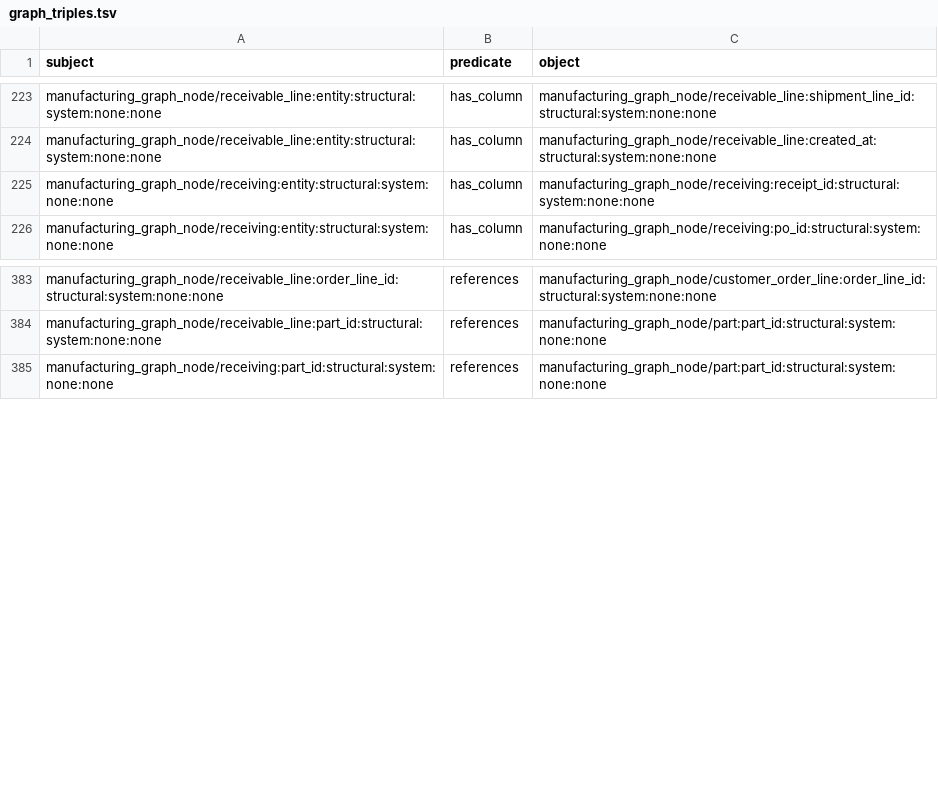
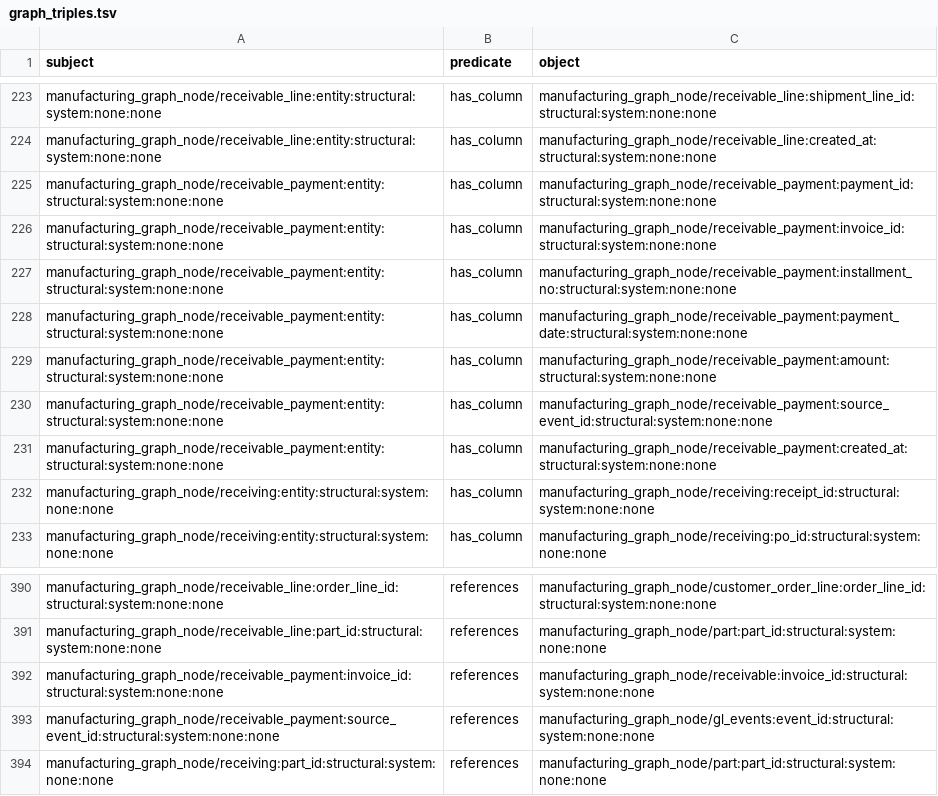
Before and after one commit to wmthompson1/product-ontime-analysis, a TSV file: replit_integrations/graph_triples.tsv, drawn as a sheet; only a part is shown, gaps mark what is left out; the diff names each change by its address in the sheet, - before the commit and + after, or states it on an @@ line.

```diff
--- a/replit_integrations/graph_triples.tsv
+++ b/replit_integrations/graph_triples.tsv
+row 225: manufacturing_graph_node/receivable_payment:entity:structural:system:none:none | has_column | manufacturing_graph_node/receivable_payment:payment_id:structural:system:none:none
+row 226: manufacturing_graph_node/receivable_payment:entity:structural:system:none:none | has_column | manufacturing_graph_node/receivable_payment:invoice_id:structural:system:none:none
+row 227: manufacturing_graph_node/receivable_payment:entity:structural:system:none:none | has_column | manufacturing_graph_node/receivable_payment:installment_no:structural:system:none:none
+row 228: manufacturing_graph_node/receivable_payment:entity:structural:system:none:none | has_column | manufacturing_graph_node/receivable_payment:payment_date:structural:system:none:none
+row 229: manufacturing_graph_node/receivable_payment:entity:structural:system:none:none | has_column | manufacturing_graph_node/receivable_payment:amount:structural:system:none:none
+row 230: manufacturing_graph_node/receivable_payment:entity:structural:system:none:none | has_column | manufacturing_graph_node/receivable_payment:source_event_id:structural:system:none:none
+row 231: manufacturing_graph_node/receivable_payment:entity:structural:system:none:none | has_column | manufacturing_graph_node/receivable_payment:created_at:structural:system:none:none
+row 392: manufacturing_graph_node/receivable_payment:invoice_id:structural:system:none:none | references | manufacturing_graph_node/receivable:invoice_id:structural:system:none:none
+row 393: manufacturing_graph_node/receivable_payment:source_event_id:structural:system:none:none | references | manufacturing_graph_node/gl_events:event_id:structural:system:none:none
```
Also changed, not shown: field_descriptions.csv, replit_integrations/graph_metadata_edges.csv, 8 other files.
